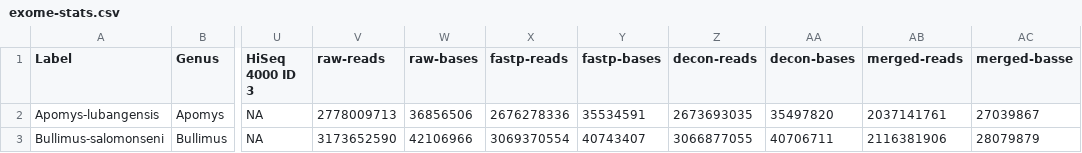
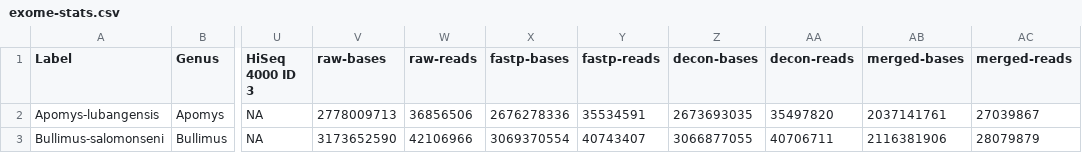
Before and after one commit to goodest-goodlab/murinae-seq, a CSV file: docs/data/exome-stats.csv, drawn as a sheet; only a part is shown, gaps mark what is left out; the diff names each change by its address in the sheet, - before the commit and + after, or states it on an @@ line.

Commit message:
data update

```diff
--- a/docs/data/exome-stats.csv
+++ b/docs/data/exome-stats.csv
-V1: raw-reads
+V1: raw-bases
-W1: raw-bases
+W1: raw-reads
-X1: fastp-reads
+X1: fastp-bases
-Y1: fastp-bases
+Y1: fastp-reads
-Z1: decon-reads
+Z1: decon-bases
-AA1: decon-bases
+AA1: decon-reads
-AB1: merged-reads
+AB1: merged-bases
-AC1: merged-basse
+AC1: merged-reads
```
Also changed, not shown: 2 other files.
